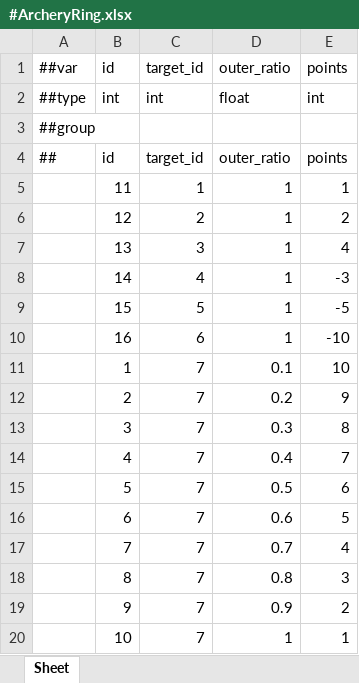
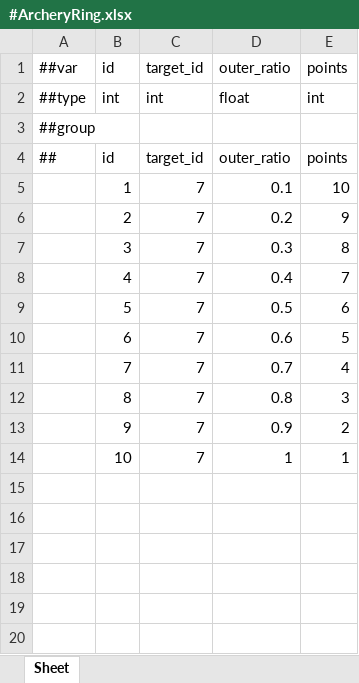
Before and after one commit to Baeinsoo/infrastructure, an Excel workbook: table/Datas/#ArcheryRing.xlsx, sheet Sheet, drawn as a sheet; values as stored, in another font and other column widths than the file's, no borders; the diff names each change by its address in the sheet, - before the commit and + after, or states it on an @@ line.

```diff
--- a/table/Datas/#ArcheryRing.xlsx (sheet Sheet)
+++ b/table/Datas/#ArcheryRing.xlsx (sheet Sheet)
-row 5:  | 11 | 1 | 1 | 1
-row 6:  | 12 | 2 | 1 | 2
-row 7:  | 13 | 3 | 1 | 4
-row 8:  | 14 | 4 | 1 | -3
-row 9:  | 15 | 5 | 1 | -5
-row 10:  | 16 | 6 | 1 | -10
```
Also changed, not shown: table/Datas/#ArcheryConfig.xlsx, table/Datas/#ArcheryRange.xlsx, 3 other files.
